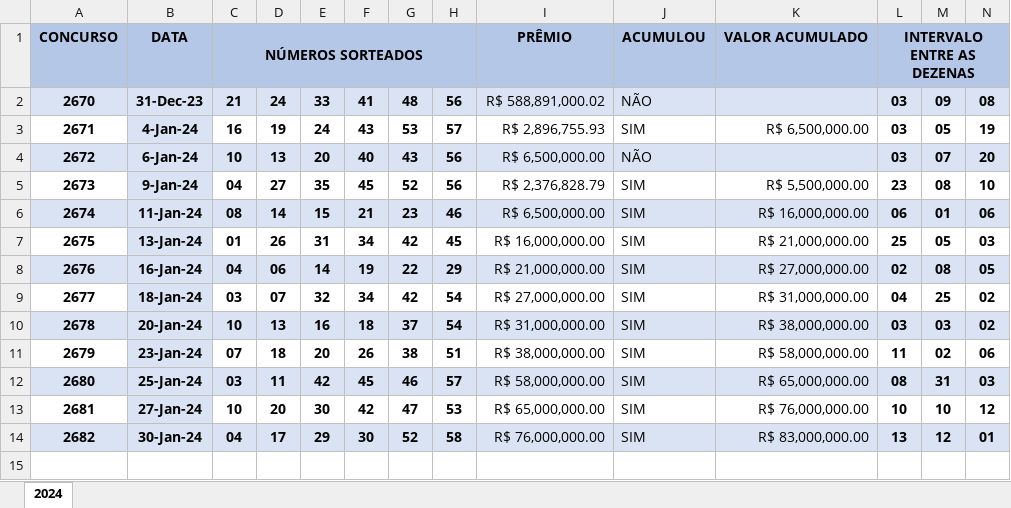
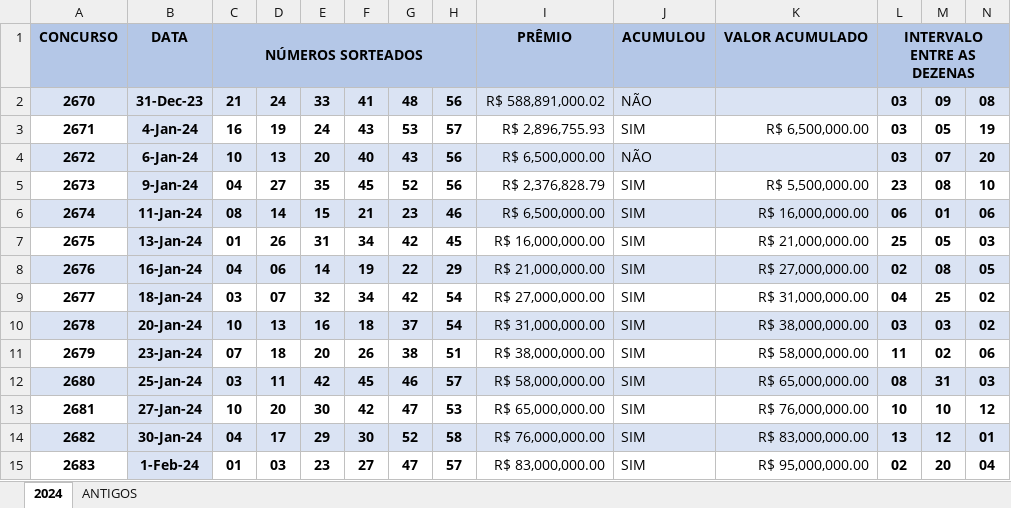
Before and after one commit to Jairoc-Rocha/analise_de_dados, an Excel workbook: MEGA-SENA.xlsx, sheet 2024, drawn as a sheet; only a part is shown; values as stored, in another font and other column widths than the file's, no borders; rows hold the shown columns only; the diff names each change by its address in the sheet, - before the commit and + after, or states it on an @@ line.

```diff
--- a/MEGA-SENA.xlsx (sheet 2024)
+++ b/MEGA-SENA.xlsx (sheet 2024)
+sheet tab: ANTIGOS
+row 15: 2683 | 1-Feb-24 | 01 | 03 | 23 | 27 | 47 | 57 | R$ 83,000,000.00 | SIM | R$ 95,000,000.00 | 02 | 20 | 04
```
Also changed, not shown: mega_sena_asloterias_ate_concurso_2679_crescente.xlsx, 1 other file.
